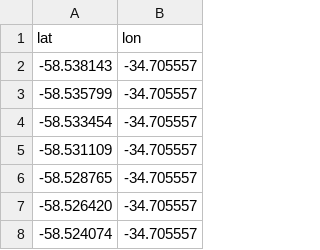
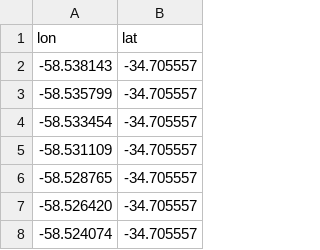
Before and after one commit to julietahocsman/goproject, a CSV file: notebooks/testoutbsas.csv, drawn as a sheet; only a part is shown.

```diff
--- a/notebooks/testoutbsas.csv
+++ b/notebooks/testoutbsas.csv
@@ -1,2 +1,2 @@
-lat,lon
+lon,lat
 -58.538143,-34.705557
```
Also changed, not shown: 3 other files.
